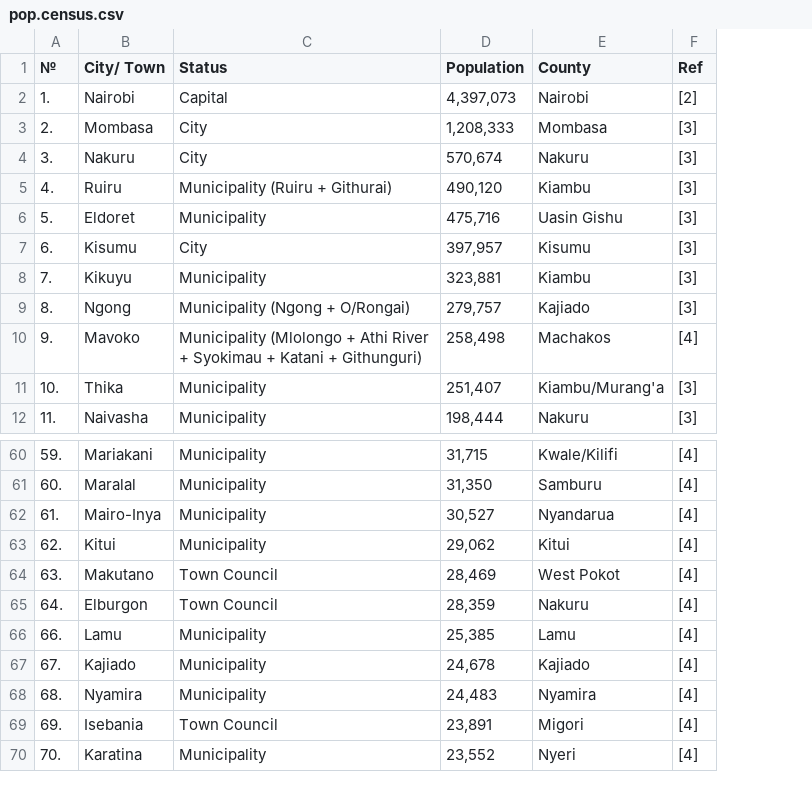
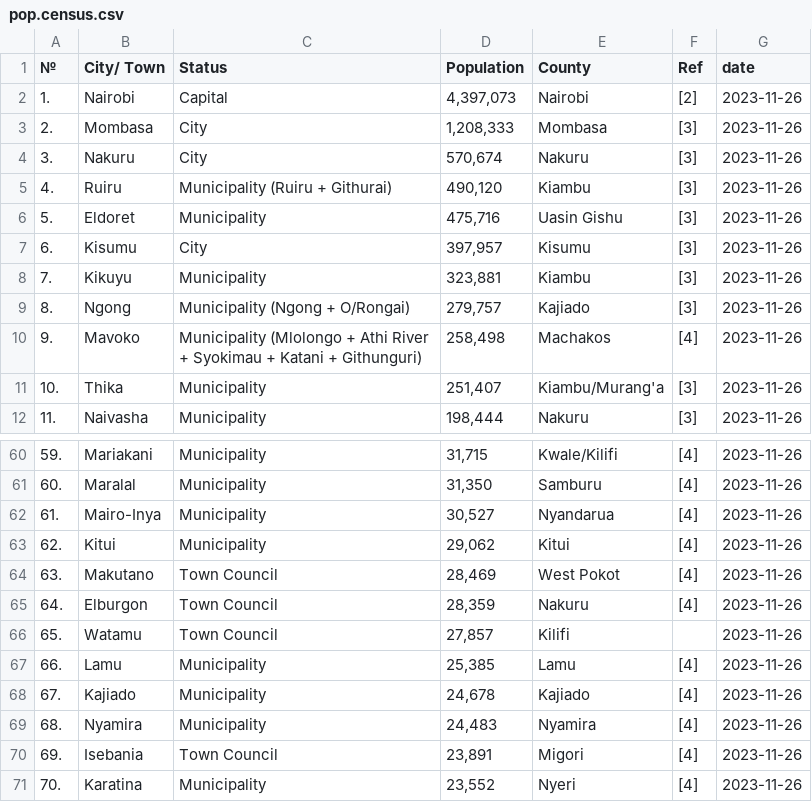
Before and after one commit to WanjaoColins/Web-Scraping-Project, a CSV file: pop.census.csv, drawn as a sheet; only a part is shown, gaps mark what is left out; the diff names each change by its address in the sheet, - before the commit and + after, or states it on an @@ line.

```diff
--- a/pop.census.csv
+++ b/pop.census.csv
+column G (date), rows 2-12: all 2023-11-26; rows 60-65: all 2023-11-26; rows 67-71: all 2023-11-26
+row 66: 65. | Watamu | Town Council | 27,857 | Kilifi |  | 2023-11-26
```
Also changed, not shown: 2 other files.
